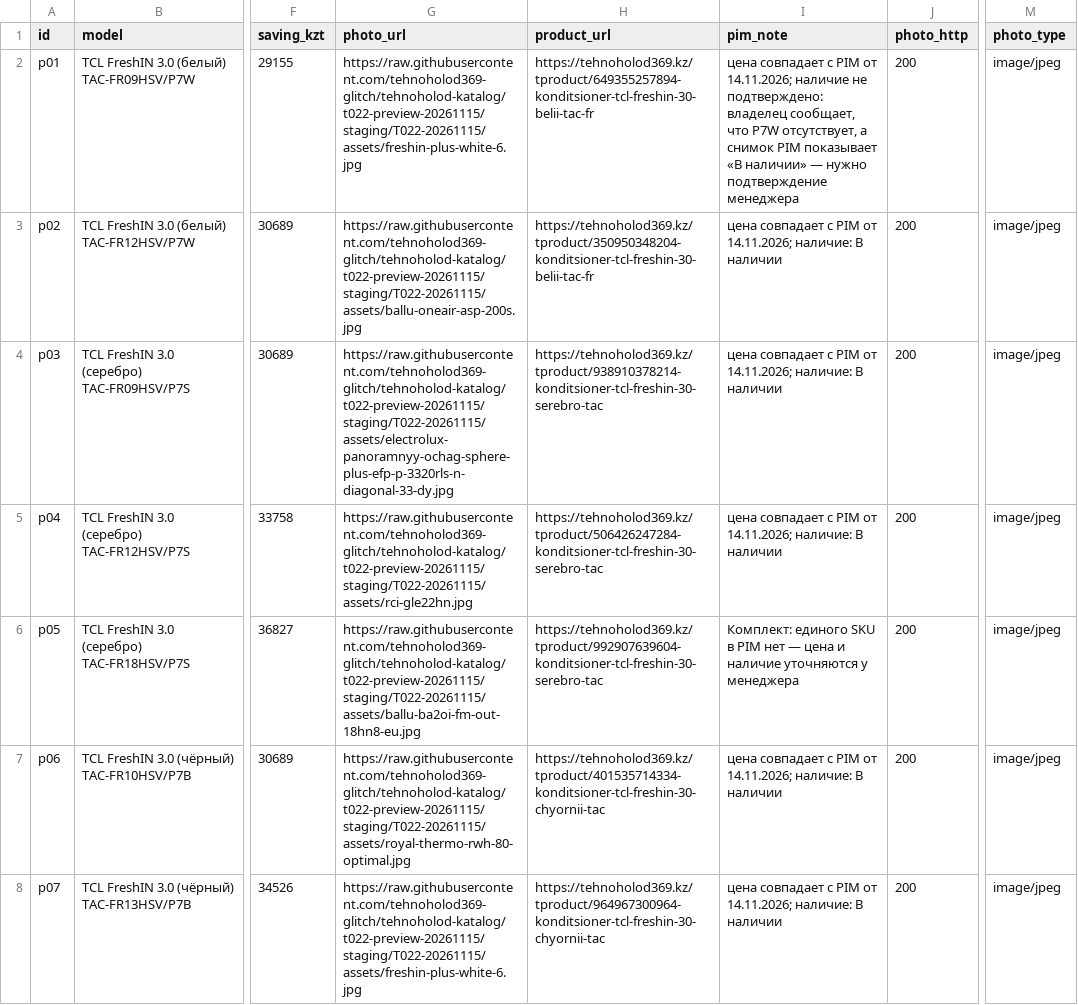
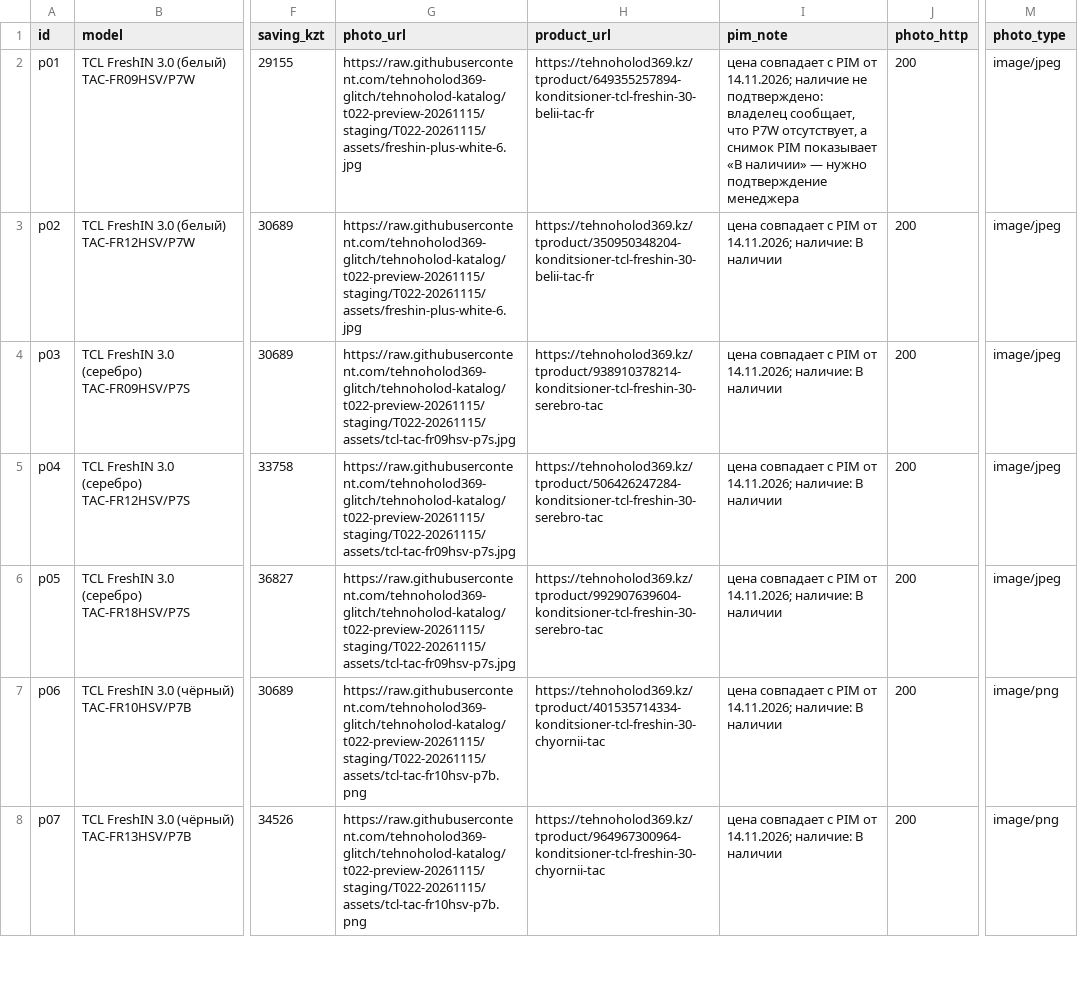
Before and after one commit to tehnoholod369-glitch/tehnoholod-katalog, a CSV file: staging/T022-20261115/review-20261116-verified/T022-OWNER22-23-CARDS-LIVE-20261116.csv, drawn as a sheet; only a part is shown, gaps mark what is left out; the diff covers the shown part only; the diff names each change by its address in the sheet, - before the commit and + after, or states it on an @@ line.

Commit message:
T022 correct exact SKU photo mapping T022-OWNER22-23-CARDS-LIVE-20261116.csv

```diff
--- a/staging/T022-20261115/review-20261116-verified/T022-OWNER22-23-CARDS-LIVE-20261116.csv
+++ b/staging/T022-20261115/review-20261116-verified/T022-OWNER22-23-CARDS-LIVE-20261116.csv
-G3 (photo_url): https://raw.githubusercontent.com/tehnoholod369-glitch/tehnoholod-katalog/t022-preview-20261115/staging/T022-20261115/assets/ballu-oneair-asp-200s.jpg
+G3 (photo_url): https://raw.githubusercontent.com/tehnoholod369-glitch/tehnoholod-katalog/t022-preview-20261115/staging/T022-20261115/assets/freshin-plus-white-6.jpg
-G4 (photo_url): https://raw.githubusercontent.com/tehnoholod369-glitch/tehnoholod-katalog/t022-preview-20261115/staging/T022-20261115/assets/electrolux-panoramnyy-ochag-sphere-plus-efp-p-3320rls-n-diagonal-33-dy.jpg
+G4 (photo_url): https://raw.githubusercontent.com/tehnoholod369-glitch/tehnoholod-katalog/t022-preview-20261115/staging/T022-20261115/assets/tcl-tac-fr09hsv-p7s.jpg
-G5 (photo_url): https://raw.githubusercontent.com/tehnoholod369-glitch/tehnoholod-katalog/t022-preview-20261115/staging/T022-20261115/assets/rci-gle22hn.jpg
+G5 (photo_url): https://raw.githubusercontent.com/tehnoholod369-glitch/tehnoholod-katalog/t022-preview-20261115/staging/T022-20261115/assets/tcl-tac-fr09hsv-p7s.jpg
-G6 (photo_url): https://raw.githubusercontent.com/tehnoholod369-glitch/tehnoholod-katalog/t022-preview-20261115/staging/T022-20261115/assets/ballu-ba2oi-fm-out-18hn8-eu.jpg
+G6 (photo_url): https://raw.githubusercontent.com/tehnoholod369-glitch/tehnoholod-katalog/t022-preview-20261115/staging/T022-20261115/assets/tcl-tac-fr09hsv-p7s.jpg
-I6 (pim_note): Комплект: единого SKU в PIM нет — цена и наличие уточняются у менеджера
+I6 (pim_note): цена совпадает с PIM от 14.11.2026; наличие: В наличии
-G7 (photo_url): https://raw.githubusercontent.com/tehnoholod369-glitch/tehnoholod-katalog/t022-preview-20261115/staging/T022-20261115/assets/royal-thermo-rwh-80-optimal.jpg
+G7 (photo_url): https://raw.githubusercontent.com/tehnoholod369-glitch/tehnoholod-katalog/t022-preview-20261115/staging/T022-20261115/assets/tcl-tac-fr10hsv-p7b.png
-M7:M8 (photo_type): image/jpeg
+M7:M8 (photo_type): image/png
-G8 (photo_url): https://raw.githubusercontent.com/tehnoholod369-glitch/tehnoholod-katalog/t022-preview-20261115/staging/T022-20261115/assets/freshin-plus-white-6.jpg
+G8 (photo_url): https://raw.githubusercontent.com/tehnoholod369-glitch/tehnoholod-katalog/t022-preview-20261115/staging/T022-20261115/assets/tcl-tac-fr10hsv-p7b.png
```
Also changed, not shown: 21 edited cells elsewhere in this file.
